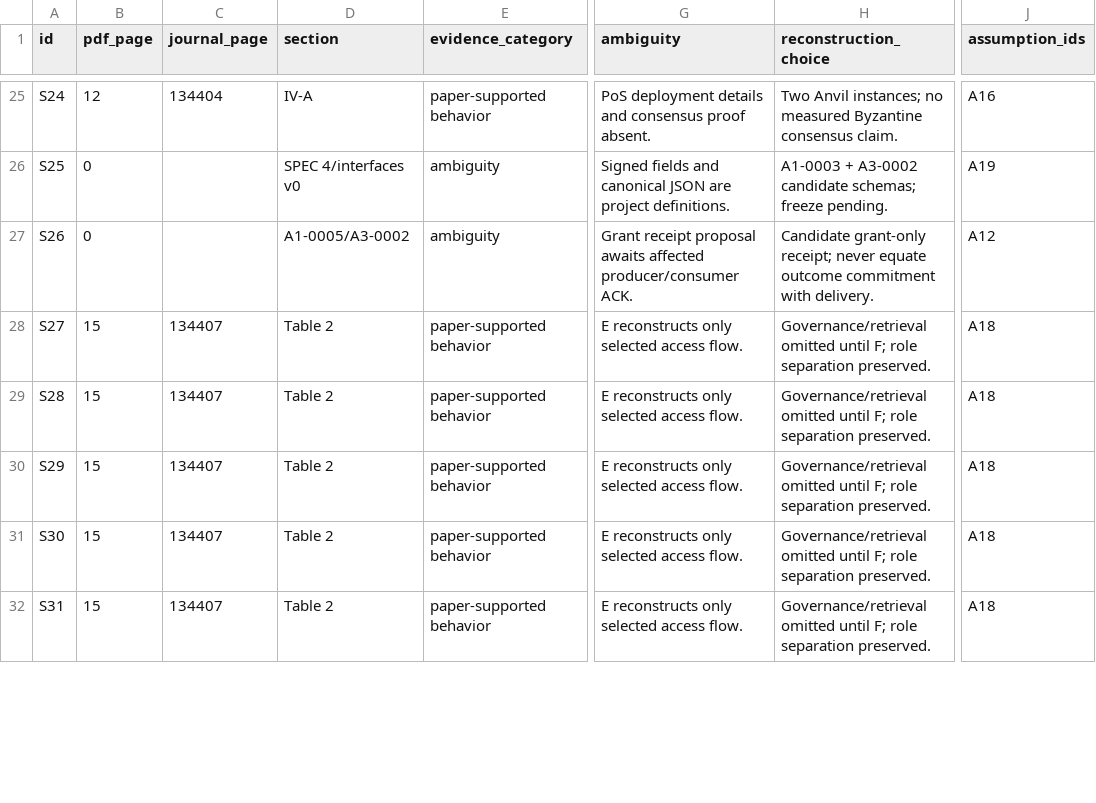
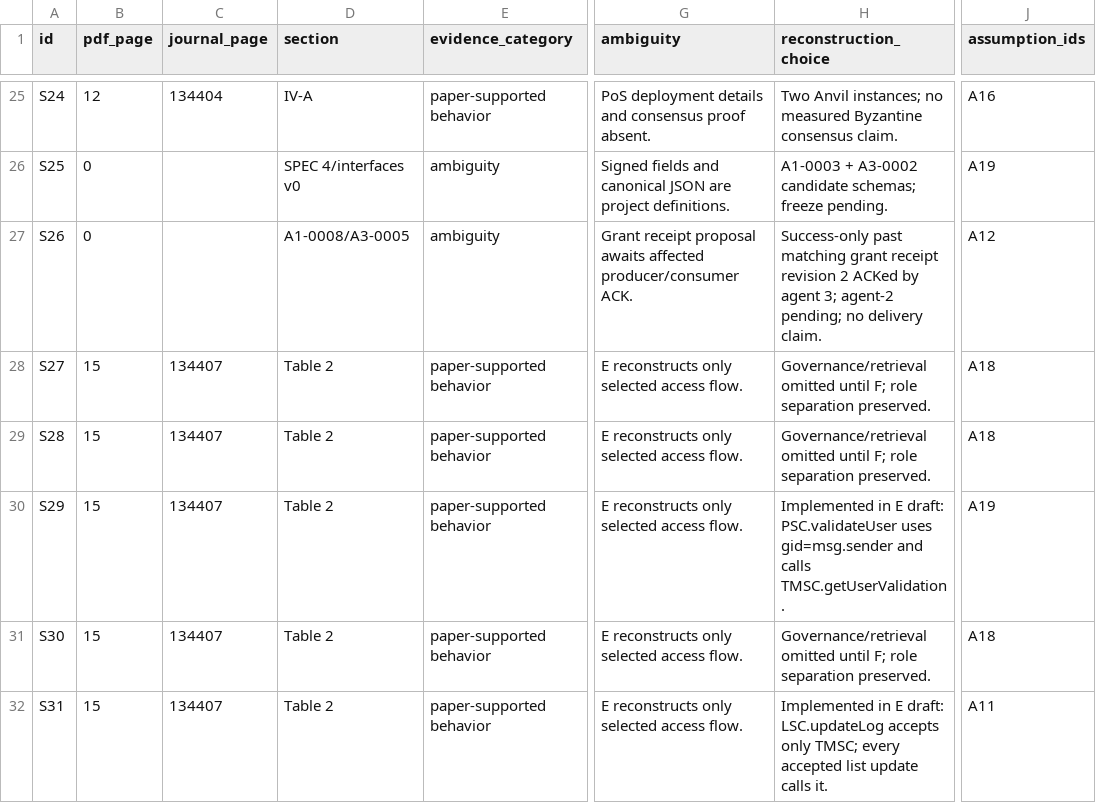
Before and after one commit to SaiyamJain20/RIS, a CSV file: evaluation/evidence/source-map.csv, drawn as a sheet; only a part is shown, gaps mark what is left out; the diff covers the shown part only; the diff names each change by its address in the sheet, - before the commit and + after, or states it on an @@ line.

Commit message:
fix(evaluation): address E0 schema and source review findings

```diff
--- a/evaluation/evidence/source-map.csv
+++ b/evaluation/evidence/source-map.csv
-D27 (section): A1-0005/A3-0002
+D27 (section): A1-0008/A3-0005
-H27 (reconstruction_choice): Candidate grant-only receipt; never equate outcome commitment with delivery.
+H27 (reconstruction_choice): Success-only past matching grant receipt revision 2 ACKed by agent 3; agent-2 pending; no delivery claim.
-H30 (reconstruction_choice): Governance/retrieval omitted until F; role separation preserved.
+H30 (reconstruction_choice): Implemented in E draft: PSC.validateUser uses gid=msg.sender and calls TMSC.getUserValidation.
-J30 (assumption_ids): A18
+J30 (assumption_ids): A19
-H32 (reconstruction_choice): Governance/retrieval omitted until F; role separation preserved.
+H32 (reconstruction_choice): Implemented in E draft: LSC.updateLog accepts only TMSC; every accepted list update calls it.
-J32 (assumption_ids): A18
+J32 (assumption_ids): A11
```
Also changed, not shown: 5 added rows and 5 edited cells elsewhere in this file, evaluation/evidence/assumptions.csv, 32 other files.
